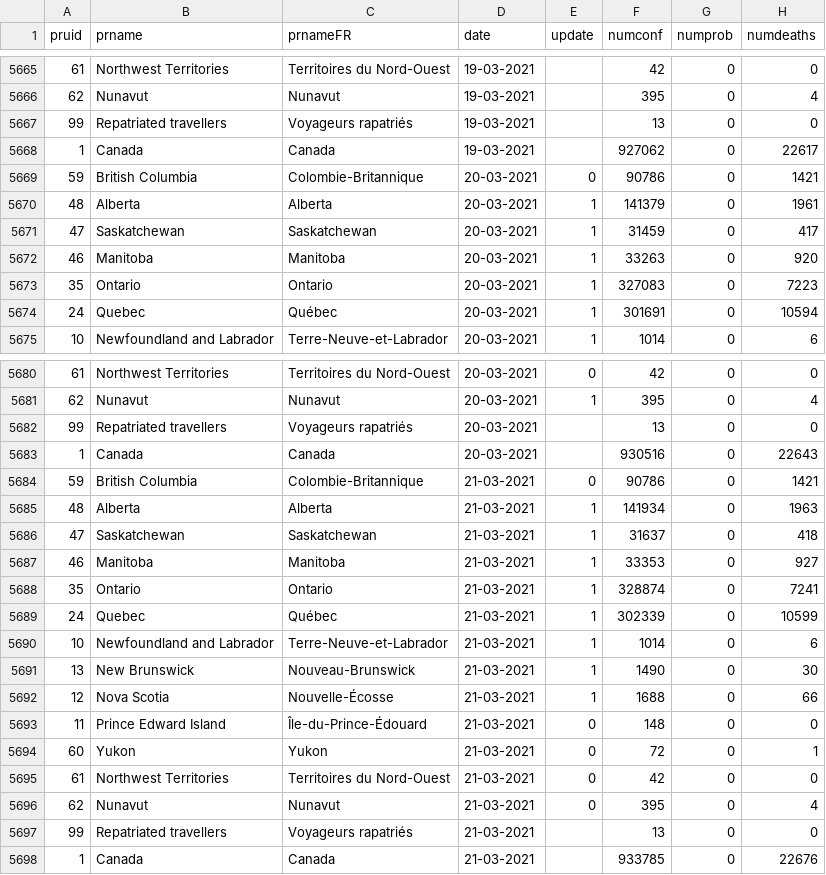
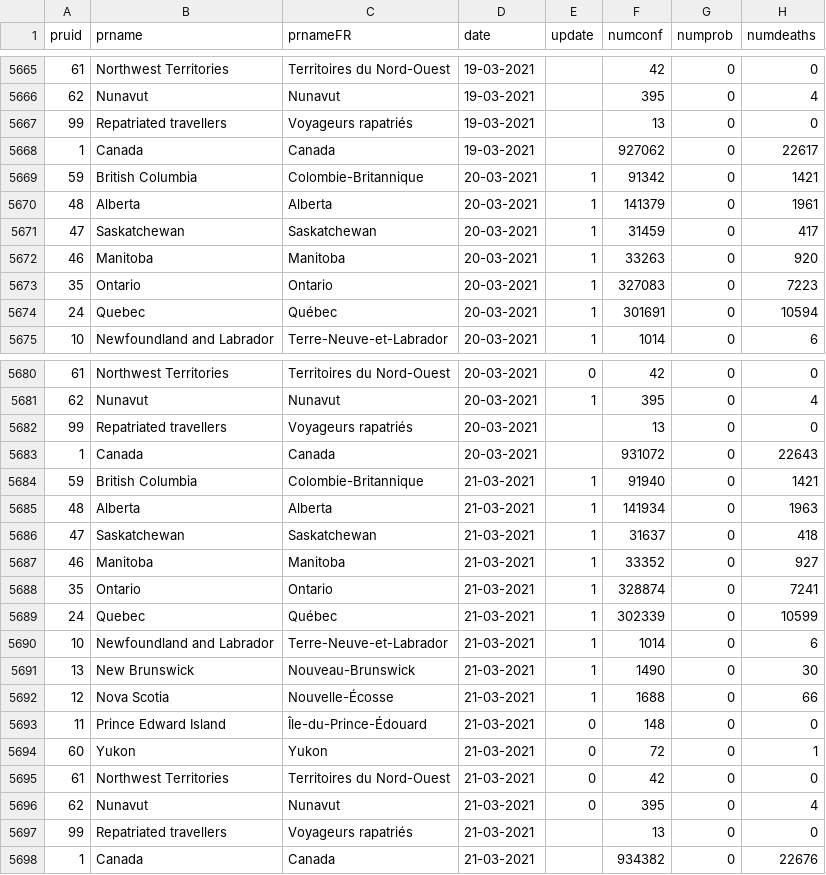
Before and after one commit to dlanger/coronavirus-hc-infobase-archive, a CSV file: CA__covid19__latest.csv, drawn as a sheet; only a part is shown, gaps mark what is left out; the diff names each change by its address in the sheet, - before the commit and + after, or states it on an @@ line.

```diff
--- a/CA__covid19__latest.csv
+++ b/CA__covid19__latest.csv
-E5669 (update): 0
+E5669 (update): 1
-F5669 (numconf): 90786
+F5669 (numconf): 91342
-F5683 (numconf): 930516
+F5683 (numconf): 931072
-E5684 (update): 0
+E5684 (update): 1
-F5684 (numconf): 90786
+F5684 (numconf): 91940
-F5687 (numconf): 33353
+F5687 (numconf): 33352
-F5698 (numconf): 933785
+F5698 (numconf): 934382
```
Also changed, not shown: 1 other file.
